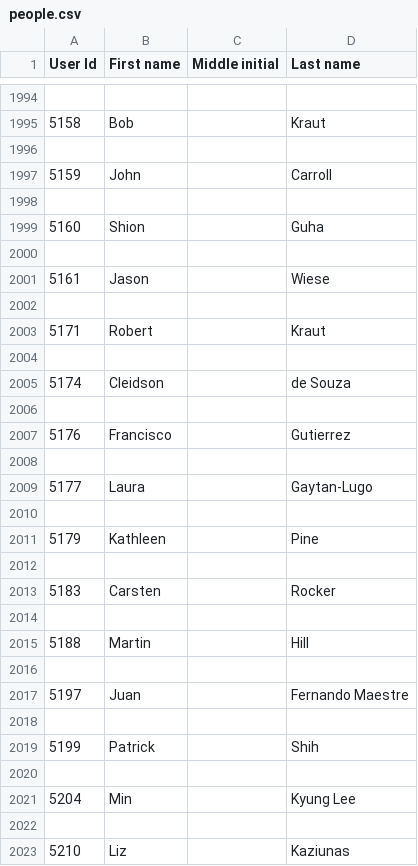
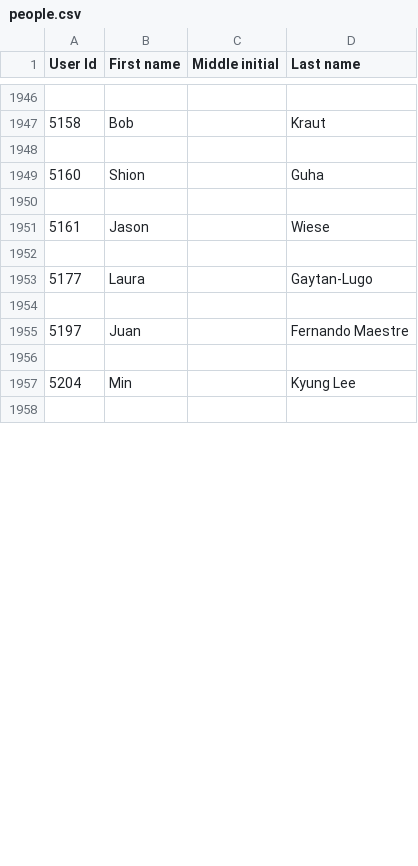
Before and after one commit to eagapie/cscw-program-parsing, a CSV file: people.csv, drawn as a sheet; only a part is shown, gaps mark what is left out; the diff covers the shown part only.

Commit message:
removed duplicates in people names
- only compare based on first and last name, so many people have missing partial middle names
- removed spaces around names

```diff
--- a/people.csv
+++ b/people.csv
@@ -1996,4 +1948,2 @@ User Id,First name,Middle initial,Last name
 
-5159,John,,Carroll
-
 5160,Shion,,Guha
@@ -2002,22 +1952,7 @@ User Id,First name,Middle initial,Last name
 
-5171,Robert,,Kraut
-
-5174,Cleidson,,de Souza
-
-5176,Francisco,,Gutierrez
-
 5177,Laura,,Gaytan-Lugo
 
-5179,Kathleen,,Pine
-
-5183,Carsten,,Rocker
-
-5188,Martin,,Hill
-
 5197,Juan,,Fernando Maestre
 
-5199,Patrick,,Shih
-
 5204,Min,,Kyung Lee
 
-5210,Liz,,Kaziunas
```
Also changed, not shown: 1 added row, 54 removed rows and 9 edited cells elsewhere in this file, affiliations.csv, chairs_not_authors.csv, 4 other files.
